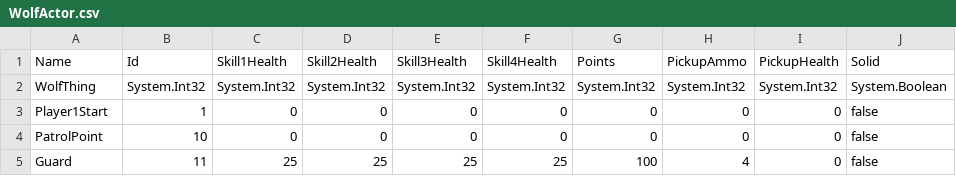
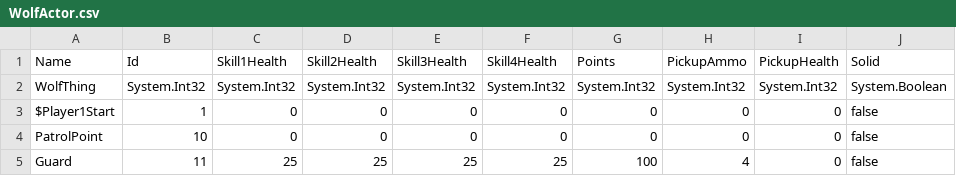
Before and after one commit to davidaramant/tiledriver, a CSV file: Tiledriver/Tiledriver/Wolf3D/WolfActor.csv, drawn as a sheet; only a part is shown.

```diff
--- a/Tiledriver/Tiledriver/Wolf3D/WolfActor.csv
+++ b/Tiledriver/Tiledriver/Wolf3D/WolfActor.csv
@@ -2,3 +2,3 @@ Name,Id,Skill1Health,Skill2Health,Skill3Health,Skill4Health,Points,PickupAmmo,Pi
 WolfThing,System.Int32,System.Int32,System.Int32,System.Int32,System.Int32,System.Int32,System.Int32,System.Int32,System.Boolean
-Player1Start,1,0,0,0,0,0,0,0,false
+$Player1Start,1,0,0,0,0,0,0,0,false
 PatrolPoint,10,0,0,0,0,0,0,0,false
```
Also changed, not shown: 5 other files.
